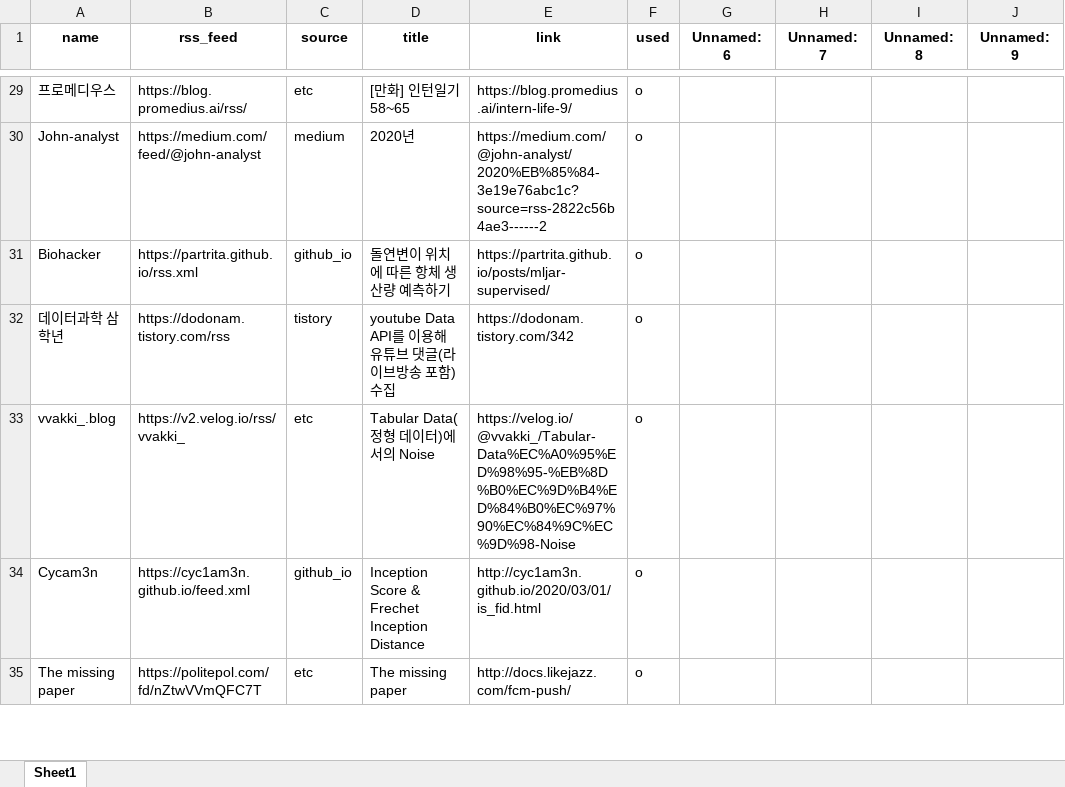
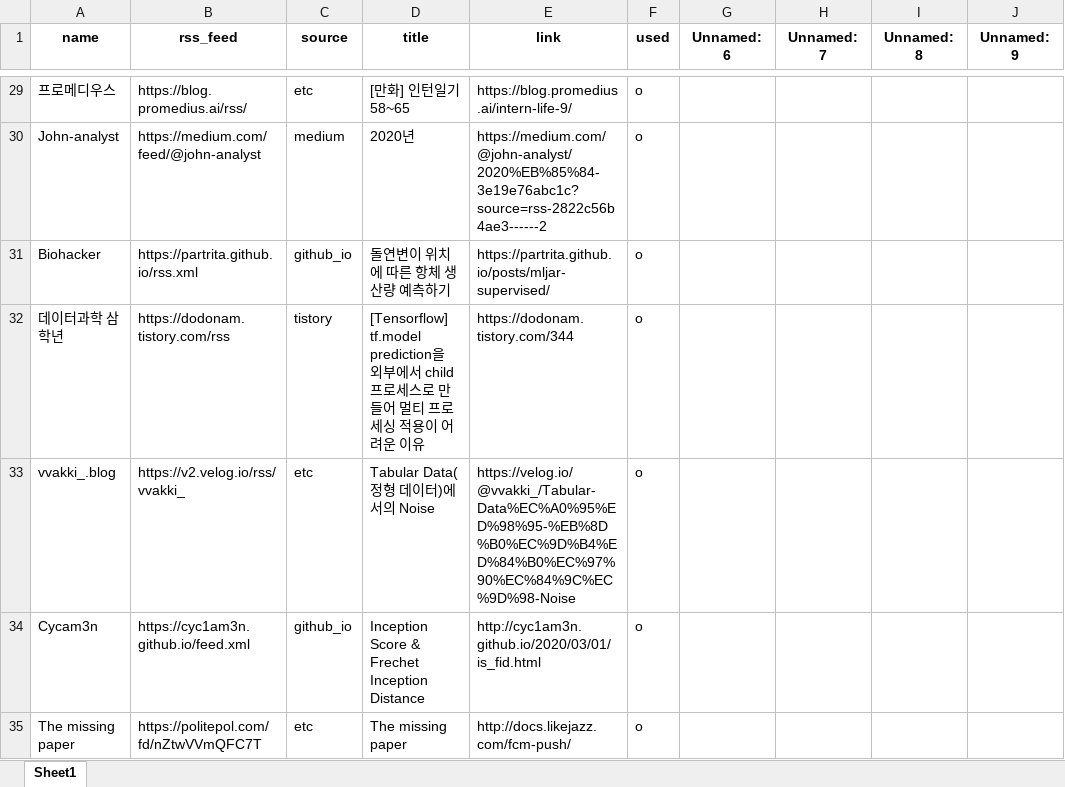
Before and after one commit to ainsuotain/today-mlblog-bot, an Excel workbook: Blogs_used_list.xlsx, sheet Sheet1, drawn as a sheet; only a part is shown, gaps mark what is left out; values as stored, in another font and other column widths than the file's, no borders; the diff names each change by its address in the sheet, - before the commit and + after, or states it on an @@ line.

Commit message:
Auto - Update data with bot!

```diff
--- a/Blogs_used_list.xlsx (sheet Sheet1)
+++ b/Blogs_used_list.xlsx (sheet Sheet1)
-D32 (title): youtube Data API를 이용해 유튜브 댓글(라이브방송 포함) 수집
+D32 (title): [Tensorflow] tf.model prediction을 외부에서 child 프로세스로 만들어 멀티 프로세싱 적용이 어려운 이유
-E32 (link): https://dodonam.tistory.com/342
+E32 (link): https://dodonam.tistory.com/344
```
Also changed, not shown: 1 other file.
